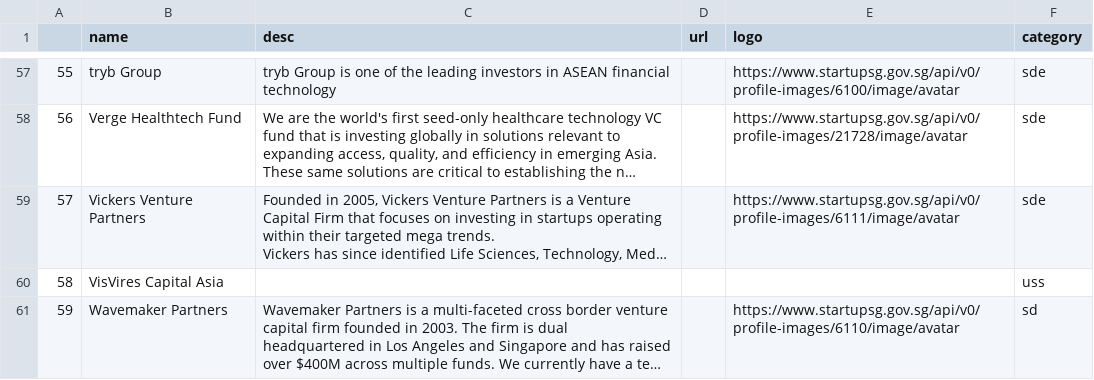
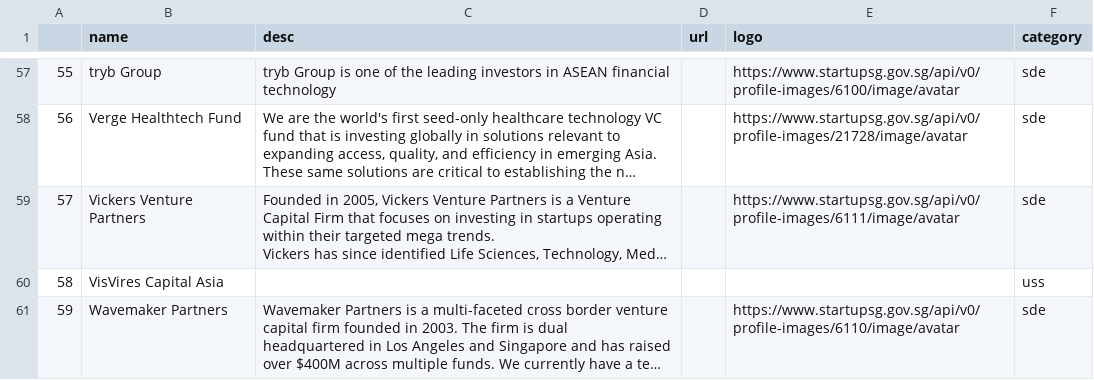
Before and after one commit to isomerpages/enterprisesg-seeds, a CSV file: CoInvPartners.csv, drawn as a sheet; only a part is shown, gaps mark what is left out; long unchanged cells end in …; the diff names each change by its address in the sheet, - before the commit and + after, or states it on an @@ line.

Commit message:
Update CoInvPartners.csv

```diff
--- a/CoInvPartners.csv
+++ b/CoInvPartners.csv
-F61 (category): sd
+F61 (category): sde
```
